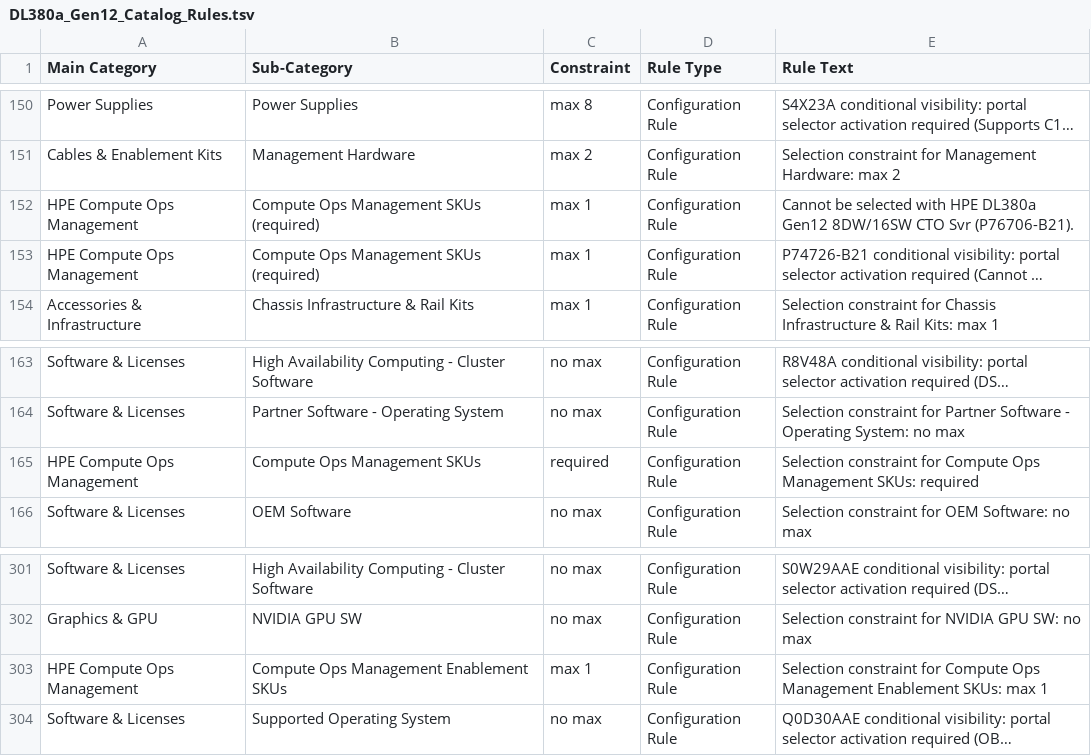
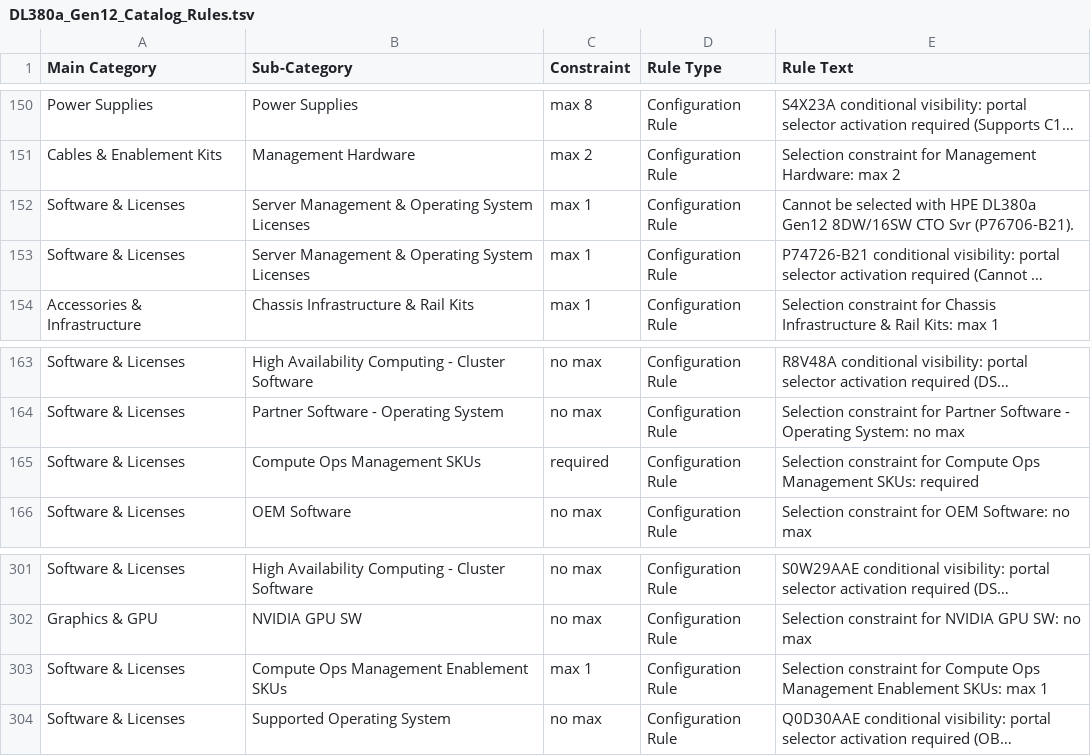
Before and after one commit to vinodhsubramanian123/updatedVendorScrapingNotebook-v2, a TSV file: outputs/ProLiant/Gen12/DL380a_Gen12/intermittent_scraps/DL380a_Gen12_Catalog_Rules.tsv, drawn as a sheet; only a part is shown, gaps mark what is left out; long unchanged cells end in …; the diff names each change by its address in the sheet, - before the commit and + after, or states it on an @@ line.

```diff
--- a/outputs/ProLiant/Gen12/DL380a_Gen12/intermittent_scraps/DL380a_Gen12_Catalog_Rules.tsv
+++ b/outputs/ProLiant/Gen12/DL380a_Gen12/intermittent_scraps/DL380a_Gen12_Catalog_Rules.tsv
-A152:A153 (Main Category): HPE Compute Ops Management
+A152:A153 (Main Category): Software & Licenses
-B152:B153 (Sub-Category): Compute Ops Management SKUs (required)
+B152:B153 (Sub-Category): Server Management & Operating System Licenses
-A165 (Main Category): HPE Compute Ops Management
+A165 (Main Category): Software & Licenses
-A303 (Main Category): HPE Compute Ops Management
+A303 (Main Category): Software & Licenses
```
Also changed, not shown: outputs/ProLiant/Gen12/DL380_Gen12/intermittent_scraps/DL380_Gen12_Catalog_Rules.tsv, outputs/ProLiant/Gen12/DL380_Gen12/intermittent_scraps/DL380_Gen12_Catalog_Summary.tsv, 50 other files.
